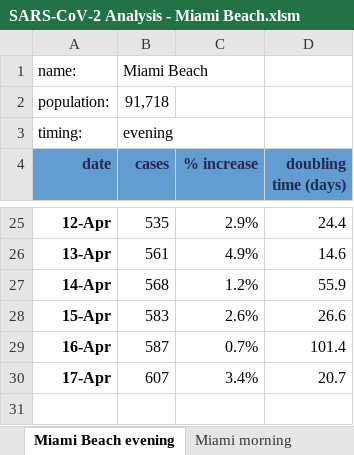
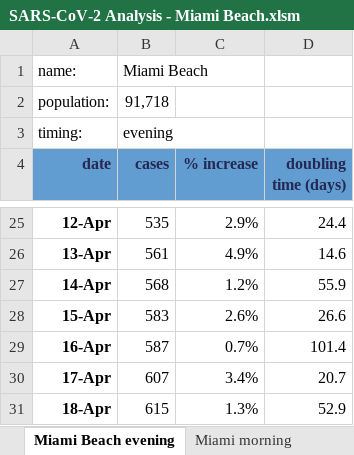
Before and after one commit to endymion/BeachAnalytics, an Excel workbook: analysis/SARS-CoV-2 Analysis - Miami Beach.xlsm, sheet Miami Beach evening, drawn as a sheet; only a part is shown, gaps mark what is left out; values as stored, in another font and other column widths than the file's, no borders; the diff names each change by its address in the sheet, - before the commit and + after, or states it on an @@ line.

Commit message:
April 18 evening update.

```diff
--- a/analysis/SARS-CoV-2 Analysis - Miami Beach.xlsm (sheet Miami Beach evening)
+++ b/analysis/SARS-CoV-2 Analysis - Miami Beach.xlsm (sheet Miami Beach evening)
+row 31: 18-Apr | 615 | 1.3% | 52.9
```
Also changed, not shown: sheet compute, sheet dashboard, charts or pictures, 15 other files.
